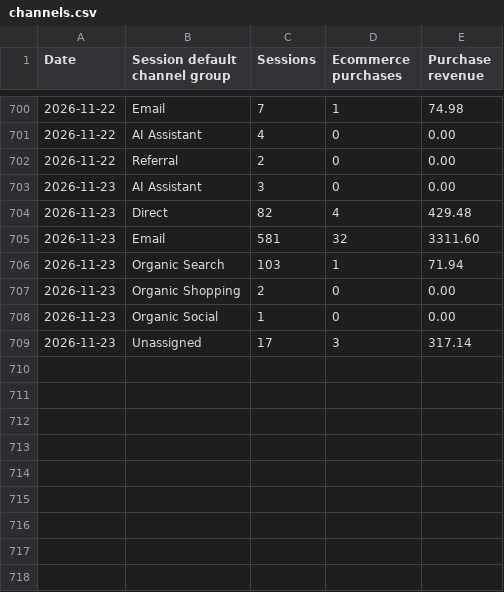
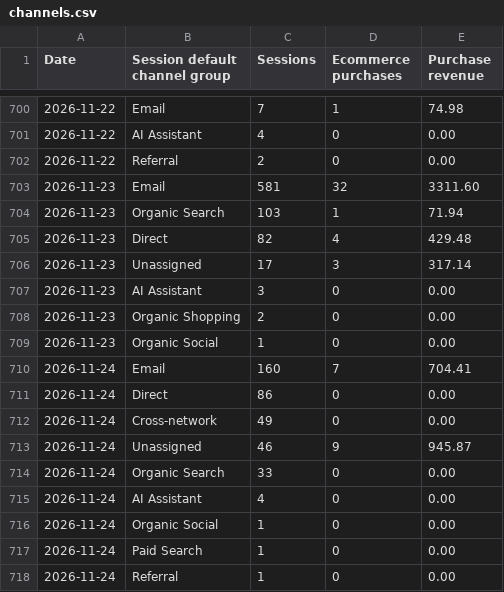
Before and after one commit to s2nnews/puzzles, a CSV file: dashboard/channels.csv, drawn as a sheet; only a part is shown, gaps mark what is left out.

```diff
--- a/dashboard/channels.csv
+++ b/dashboard/channels.csv
@@ -702,8 +702,17 @@ Date,Session default channel group,Sessions,Ecommerce purchases,Purchase revenue
 2026-11-22,Referral,2,0,0.00
-2026-11-23,AI Assistant,3,0,0.00
-2026-11-23,Direct,82,4,429.48
 2026-11-23,Email,581,32,3311.60
 2026-11-23,Organic Search,103,1,71.94
+2026-11-23,Direct,82,4,429.48
+2026-11-23,Unassigned,17,3,317.14
+2026-11-23,AI Assistant,3,0,0.00
 2026-11-23,Organic Shopping,2,0,0.00
 2026-11-23,Organic Social,1,0,0.00
-2026-11-23,Unassigned,17,3,317.14
+2026-11-24,Email,160,7,704.41
+2026-11-24,Direct,86,0,0.00
+2026-11-24,Cross-network,49,0,0.00
+2026-11-24,Unassigned,46,9,945.87
+2026-11-24,Organic Search,33,0,0.00
+2026-11-24,AI Assistant,4,0,0.00
+2026-11-24,Organic Social,1,0,0.00
+2026-11-24,Paid Search,1,0,0.00
+2026-11-24,Referral,1,0,0.00
```
Also changed, not shown: dashboard/porter_feed.csv, dashboard/search-console.csv.
